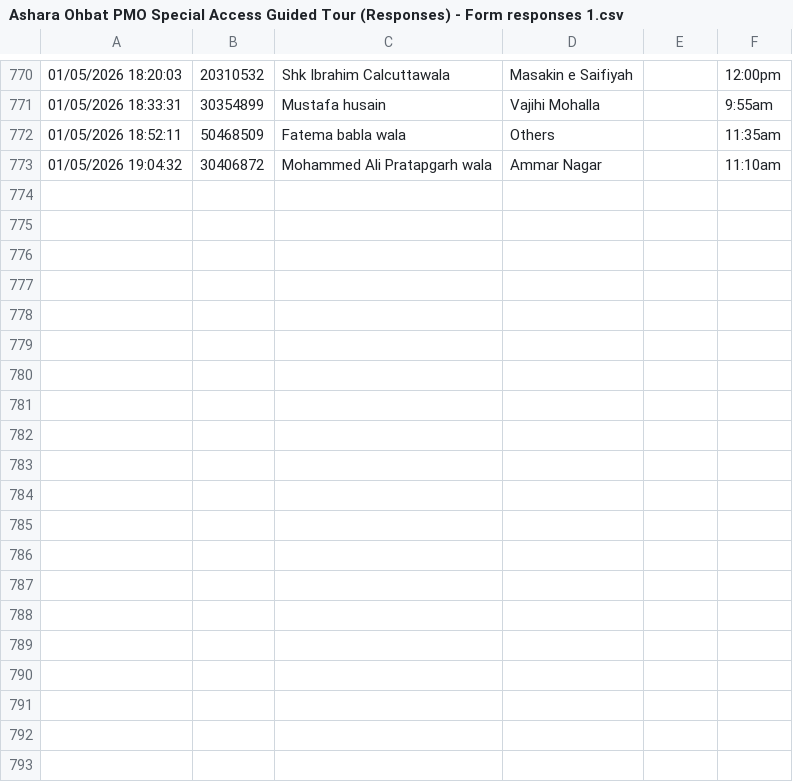
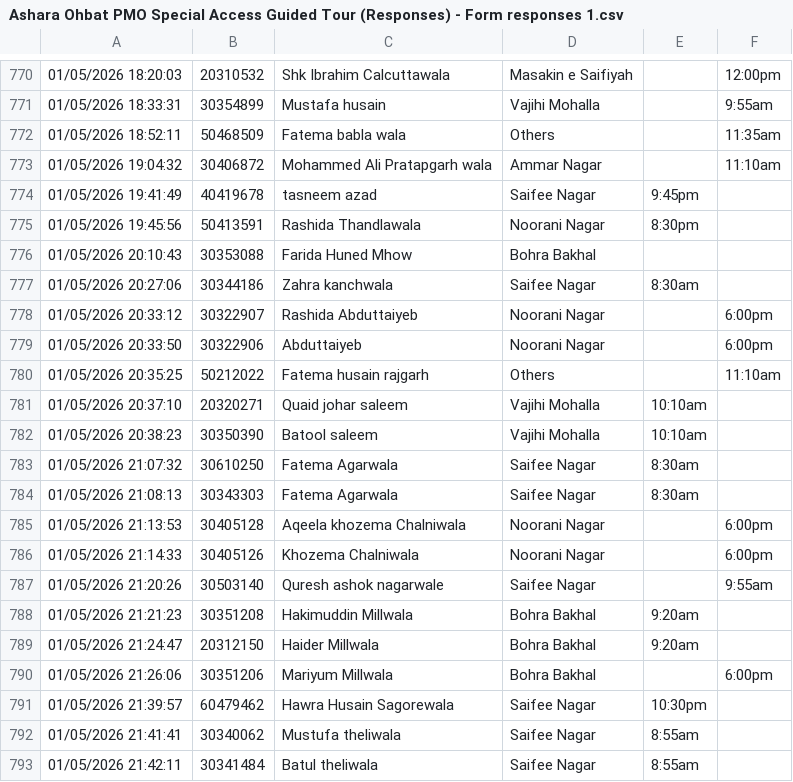
Before and after one commit to mhmd-byi/maaraz-dashboard, a CSV file: Ashara Ohbat PMO Special Access Guided Tour (Responses) - Form responses 1.csv, drawn as a sheet; only a part is shown, gaps mark what is left out; the diff covers the shown part only; the diff names each change by its address in the sheet, - before the commit and + after, or states it on an @@ line.

```diff
--- a/Ashara Ohbat PMO Special Access Guided Tour (Responses) - Form responses 1.csv
+++ b/Ashara Ohbat PMO Special Access Guided Tour (Responses) - Form responses 1.csv
+row 774: 01/05/2026 19:41:49 | 40419678 | tasneem azad | Saifee Nagar | 9:45pm
+row 775: 01/05/2026 19:45:56 | 50413591 | Rashida Thandlawala | Noorani Nagar | 8:30pm
+row 776: 01/05/2026 20:10:43 | 30353088 | Farida Huned Mhow | Bohra Bakhal
+row 777: 01/05/2026 20:27:06 | 30344186 | Zahra kanchwala | Saifee Nagar | 8:30am
+row 778: 01/05/2026 20:33:12 | 30322907 | Rashida Abduttaiyeb | Noorani Nagar |  | 6:00pm
+row 779: 01/05/2026 20:33:50 | 30322906 | Abduttaiyeb | Noorani Nagar |  | 6:00pm
+row 780: 01/05/2026 20:35:25 | 50212022 | Fatema husain rajgarh | Others |  | 11:10am
+row 781: 01/05/2026 20:37:10 | 20320271 | Quaid johar saleem | Vajihi Mohalla | 10:10am
+row 782: 01/05/2026 20:38:23 | 30350390 | Batool saleem | Vajihi Mohalla | 10:10am
+row 783: 01/05/2026 21:07:32 | 30610250 | Fatema Agarwala | Saifee Nagar | 8:30am
+row 784: 01/05/2026 21:08:13 | 30343303 | Fatema Agarwala | Saifee Nagar | 8:30am
+row 785: 01/05/2026 21:13:53 | 30405128 | Aqeela khozema Chalniwala | Noorani Nagar |  | 6:00pm
+row 786: 01/05/2026 21:14:33 | 30405126 | Khozema Chalniwala | Noorani Nagar |  | 6:00pm
+row 787: 01/05/2026 21:20:26 | 30503140 | Quresh ashok nagarwale | Saifee Nagar |  | 9:55am
+row 788: 01/05/2026 21:21:23 | 30351208 | Hakimuddin Millwala | Bohra Bakhal | 9:20am
+row 789: 01/05/2026 21:24:47 | 20312150 | Haider Millwala | Bohra Bakhal | 9:20am
+row 790: 01/05/2026 21:26:06 | 30351206 | Mariyum Millwala | Bohra Bakhal |  | 6:00pm
+row 791: 01/05/2026 21:39:57 | 60479462 | Hawra Husain Sagorewala | Saifee Nagar | 10:30pm
+row 792: 01/05/2026 21:41:41 | 30340062 | Mustufa theliwala | Saifee Nagar | 8:55am
+row 793: 01/05/2026 21:42:11 | 30341484 | Batul theliwala | Saifee Nagar | 8:55am
```
Also changed, not shown: 10 added rows elsewhere in this file, 1 other file.
